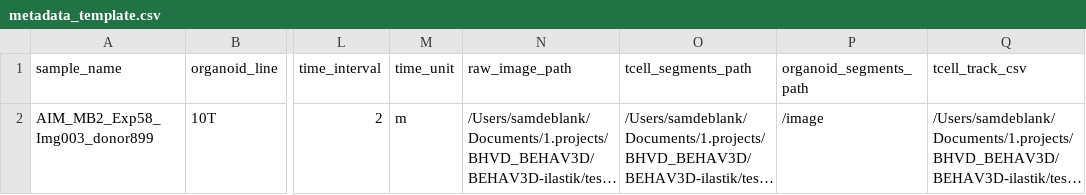
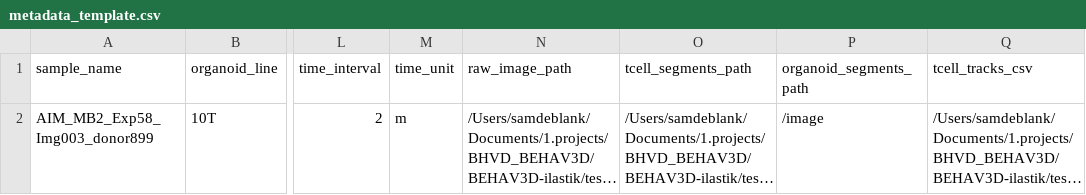
Before and after one commit to imAIgene-Dream3D/BEHAV3D, a CSV file: configs/metadata_template.csv, drawn as a sheet; only a part is shown, gaps mark what is left out; long unchanged cells end in …; the diff names each change by its address in the sheet, - before the commit and + after, or states it on an @@ line.

Commit message:
segment_to_tracks  bugfixc, improved readme

```diff
--- a/configs/metadata_template.csv
+++ b/configs/metadata_template.csv
-Q1: tcell_track_csv
+Q1: tcell_tracks_csv
```
Also changed, not shown: 12 other files.
